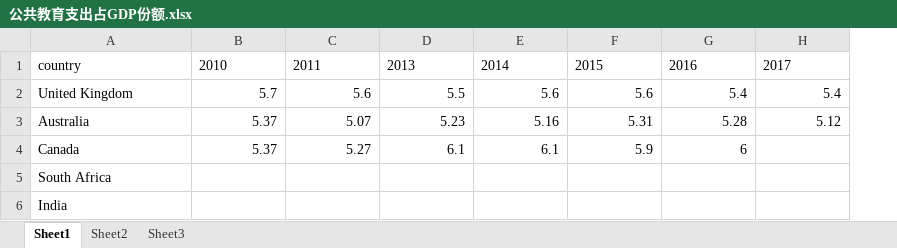
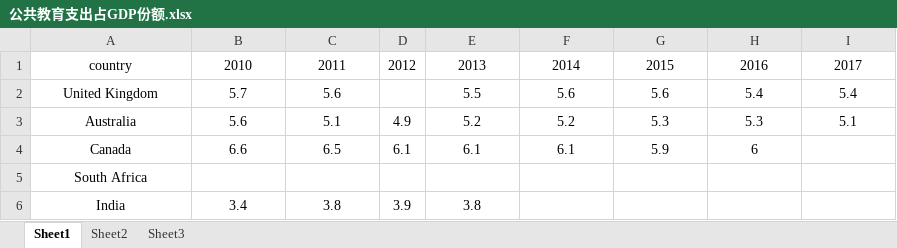
Before and after one commit to lympassion/MCM-ICM-Contest-2021, an Excel workbook: dataset/公共教育支出占GDP份额.xlsx, sheet Sheet1, drawn as a sheet; values as stored, in another font and other column widths than the file's, no borders; addresses are those after the commit; the diff names each change by its address in the sheet, - before the commit and + after, or states it on an @@ line.

```diff
--- a/dataset/公共教育支出占GDP份额.xlsx (sheet Sheet1)
+++ b/dataset/公共教育支出占GDP份额.xlsx (sheet Sheet1)
+column D, rows 1-6: 2012 |  | 4.9 | 6.1 |  | 3.9
-A1:C1 alignment: left
+A1:C1 alignment: center
-E1:I1 alignment: left
+E1:I1 alignment: center
-A2:A6 alignment: left
+A2:A6 alignment: center
-B2:C4 alignment: right
+B2:C4 alignment: center
-E2:I3 alignment: right
+E2:I3 alignment: center
-B3: 5.37
+B3: 5.6
-C3: 5.07
+C3: 5.1
-E3: 5.23
+E3: 5.2
-F3: 5.16
+F3: 5.2
-G3: 5.31
+G3: 5.3
-H3: 5.28
+H3: 5.3
-I3: 5.12
+I3: 5.1
-B4: 5.37
+B4: 6.6
-C4: 5.27
+C4: 6.5
-E4:H4 alignment: right
+E4:H4 alignment: center
-B6: (empty)
+B6: 3.4
-C6: (empty)
+C6: 3.8
-E6: (empty)
+E6: 3.8
```
Also changed, not shown: dataset/GDP.xlsx, dataset/入境学生统计.xlsx, 12 other files.
